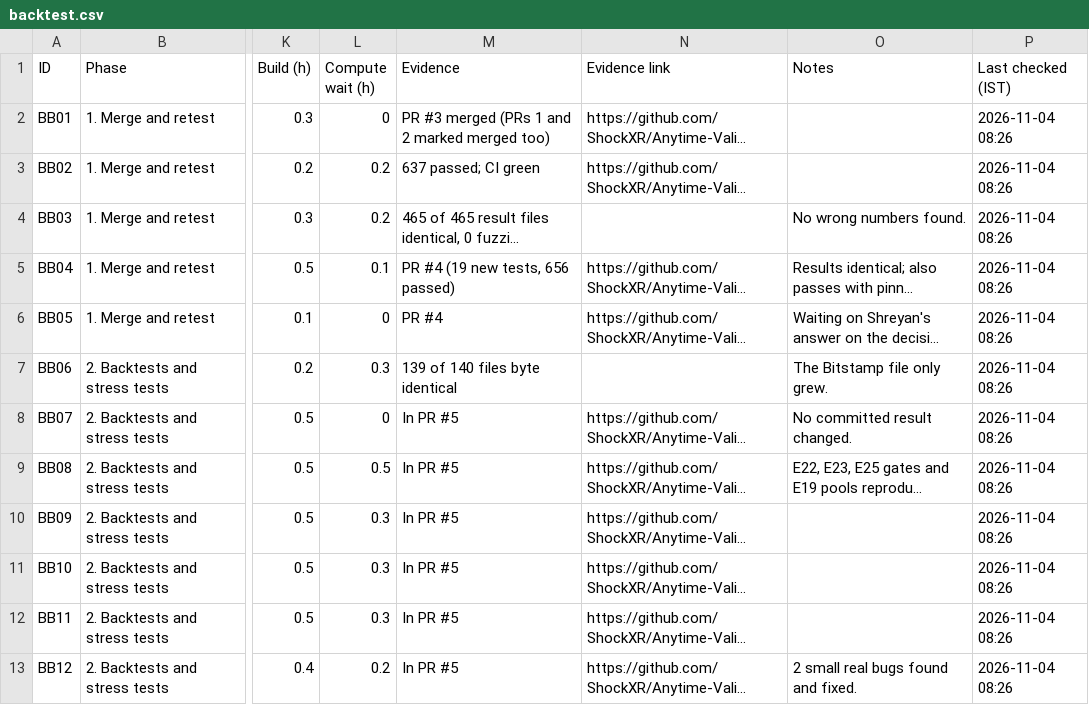
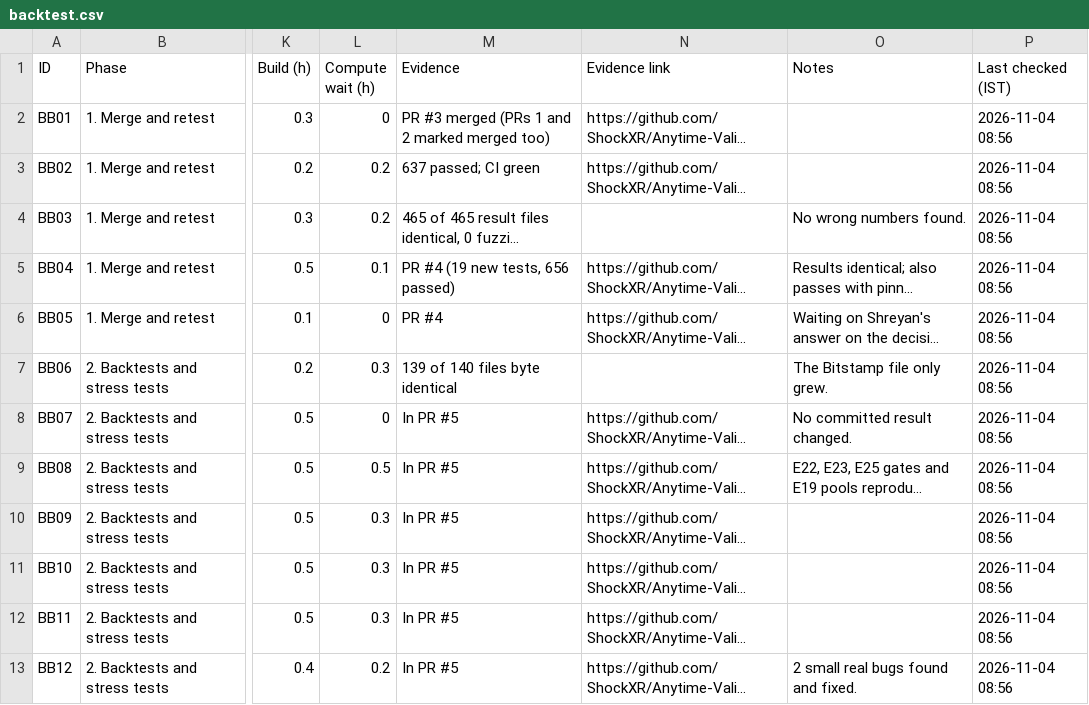
Before and after one commit to ShockXR/Anytime-Valid-Volatility-Monitor, a CSV file: tracker/backtest.csv, drawn as a sheet; only a part is shown, gaps mark what is left out; long unchanged cells end in …; the diff covers the shown part only; the diff names each change by its address in the sheet, - before the commit and + after, or states it on an @@ line.

```diff
--- a/tracker/backtest.csv
+++ b/tracker/backtest.csv
-P2:P13 (Last checked (IST)): 2026-11-04 08:26
+P2:P13 (Last checked (IST)): 2026-11-04 08:56
```
Also changed, not shown: 3 added rows and 17 edited cells elsewhere in this file.
